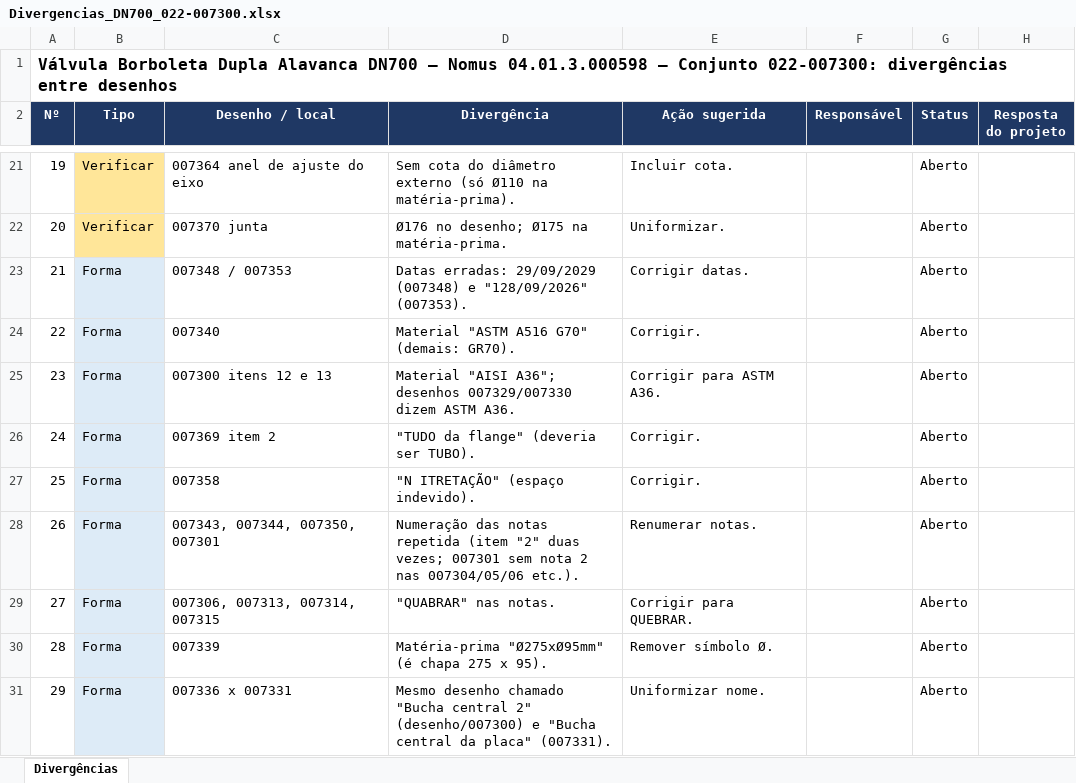
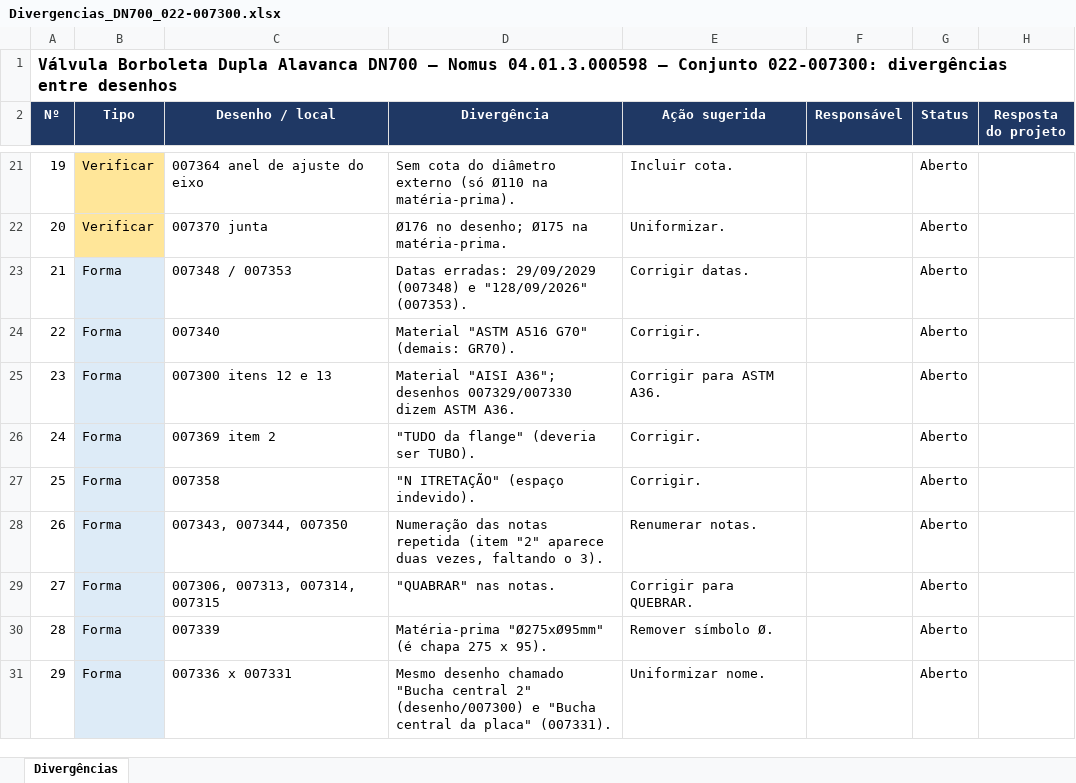
Before and after one commit to miguelgrigolato/Minc, an Excel workbook: Divergencias_DN700_022-007300.xlsx, sheet Divergências, drawn as a sheet; only a part is shown, gaps mark what is left out; values as stored, in another font and other column widths than the file's, no borders; the diff names each change by its address in the sheet, - before the commit and + after, or states it on an @@ line.

```diff
--- a/Divergencias_DN700_022-007300.xlsx (sheet Divergências)
+++ b/Divergencias_DN700_022-007300.xlsx (sheet Divergências)
-C28 (Desenho / local): 007343, 007344, 007350, 007301
+C28 (Desenho / local): 007343, 007344, 007350
-D28 (Divergência): …(item "2" duas vezes; 007301 sem nota 2 nas 007304/05/06 etc.).
+D28 (Divergência): …(item "2" aparece duas vezes, faltando o 3).
```
